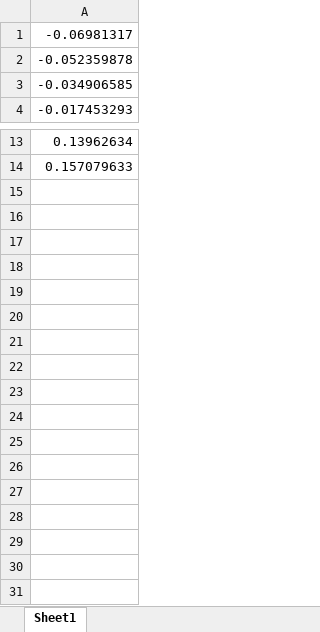
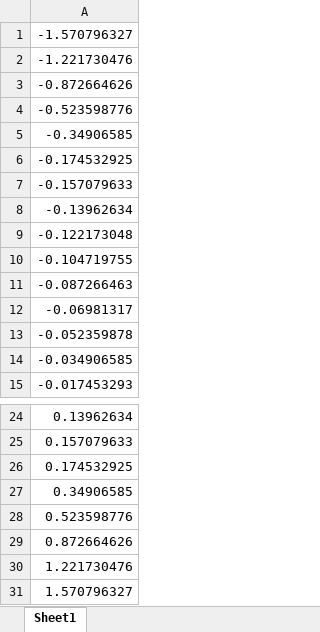
Before and after one commit to Jh0115/Crash-Sat, an Excel workbook: Aero design/Flight sim/hover stage sim - RK4 method/lookupTableAlpha.xlsx, sheet Sheet1, drawn as a sheet; only a part is shown, gaps mark what is left out; values as stored, in another font and other column widths than the file's, no borders; the diff names each change by its address in the sheet, - before the commit and + after, or states it on an @@ line.

```diff
--- a/Aero design/Flight sim/hover stage sim - RK4 method/lookupTableAlpha.xlsx (sheet Sheet1)
+++ b/Aero design/Flight sim/hover stage sim - RK4 method/lookupTableAlpha.xlsx (sheet Sheet1)
+row 1: -1.570796327
+row 2: -1.221730476
+row 3: -0.872664626
+row 4: -0.523598776
+row 5: -0.34906585
+row 6: -0.174532925
+row 7: -0.157079633
+row 8: -0.13962634
+row 9: -0.122173048
+row 10: -0.104719755
+row 11: -0.087266463
+row 26: 0.174532925
+row 27: 0.34906585
+row 28: 0.523598776
+row 29: 0.872664626
+row 30: 1.221730476
+row 31: 1.570796327
```
Also changed, not shown: formulas that keep their value, Aero design/Flight sim/hover stage sim - RK4 method/lookupTableCd.xlsx, Aero design/Flight sim/hover stage sim - RK4 method/lookupTableCl.xlsx, 4 other files.
